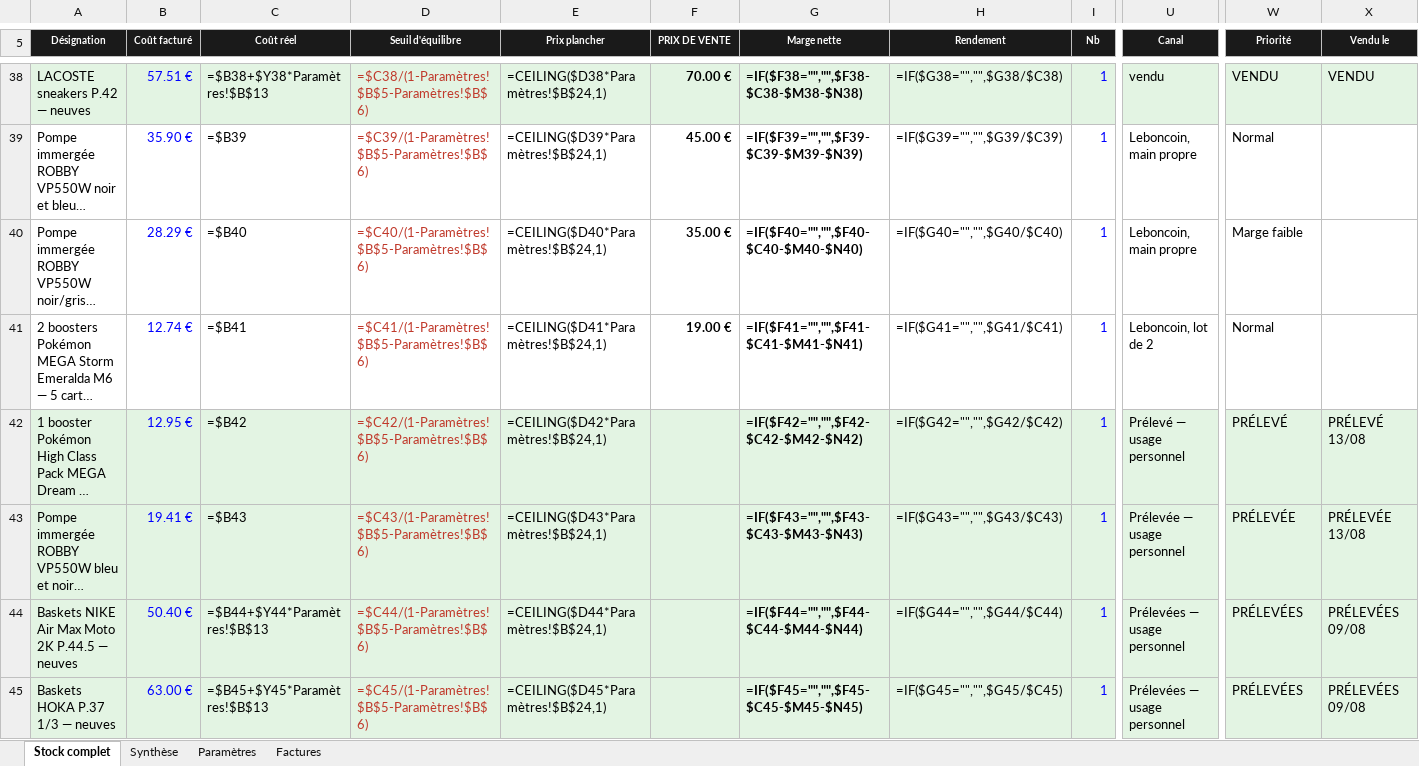
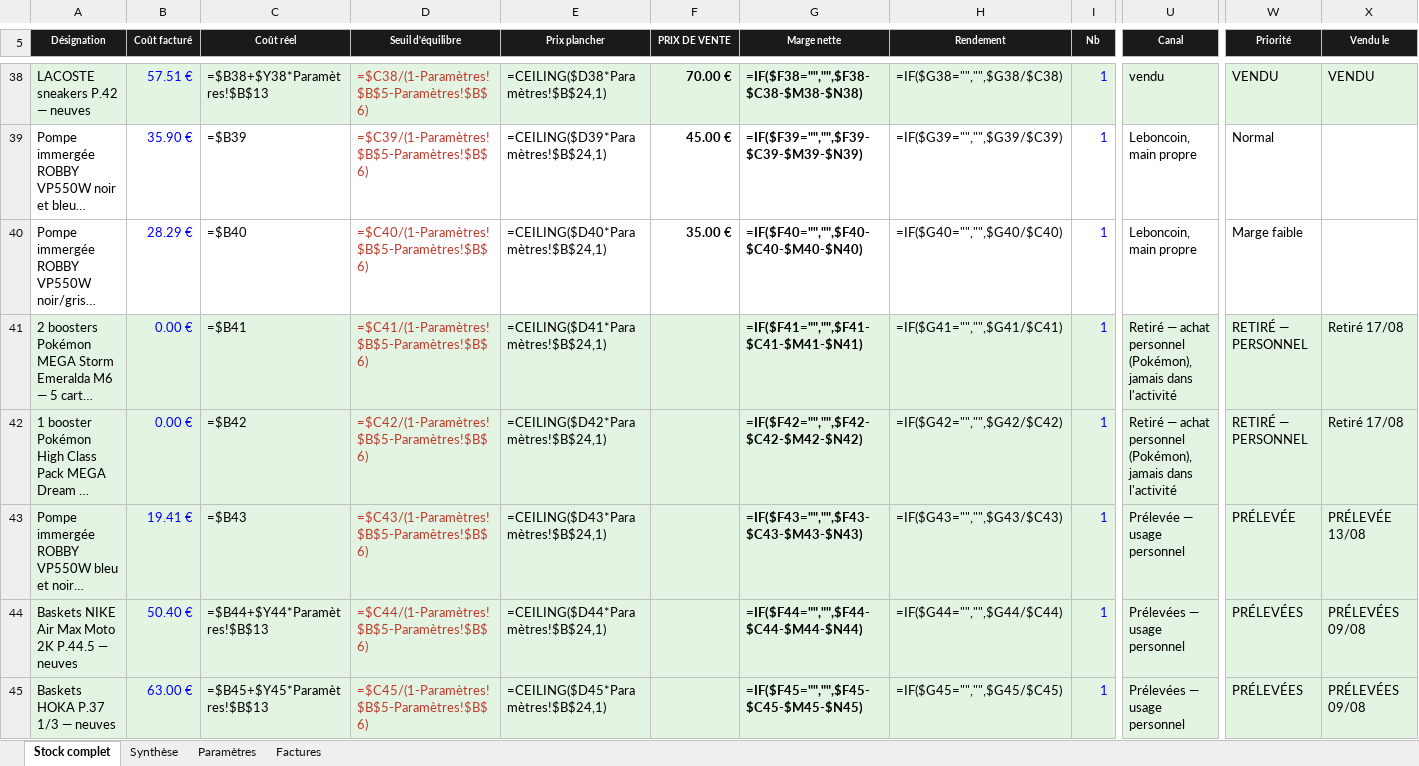
Before and after one commit to ninislegamer/ps4, an Excel workbook: exports/maison-nsaia-stock.xlsx, sheet Stock complet, drawn as a sheet; only a part is shown, gaps mark what is left out; long unchanged cells end in …; values as stored, in another font and other column widths than the file's, no borders; formulas without a stored value are shown as written; conditional formats not drawn; the diff covers the shown part only; the diff names each change by its address in the sheet, - before the commit and + after, or states it on an @@ line.

```diff
--- a/exports/maison-nsaia-stock.xlsx (sheet Stock complet)
+++ b/exports/maison-nsaia-stock.xlsx (sheet Stock complet)
-A41:X41 fill: none
+A41:X41 fill: #E3F4E3
-B41 (Coût facturé): 12.74 €
+B41 (Coût facturé): 0.00 €
-F41 (PRIX DE VENTE): 19.00 €
+F41 (PRIX DE VENTE): (empty)
-U41 (Canal): Leboncoin, lot de 2
+U41 (Canal): Retiré — achat personnel (Pokémon), jamais dans l'activité
-W41 (Priorité): Normal
+W41 (Priorité): RETIRÉ — PERSONNEL
-X41 (Vendu le): (empty)
+X41 (Vendu le): Retiré 17/08
-B42 (Coût facturé): 12.95 €
+B42 (Coût facturé): 0.00 €
-U42 (Canal): Prélevé — usage personnel
+U42 (Canal): Retiré — achat personnel (Pokémon), jamais dans l'activité
-W42 (Priorité): PRÉLEVÉ
+W42 (Priorité): RETIRÉ — PERSONNEL
-X42 (Vendu le): PRÉLEVÉ 13/08
+X42 (Vendu le): Retiré 17/08
```
Also changed, not shown: 2 added rows, 18 edited cells and cell formats elsewhere in this sheet, sheet Factures, sheet Synthèse, sheet Paramètres, 3 other files.
